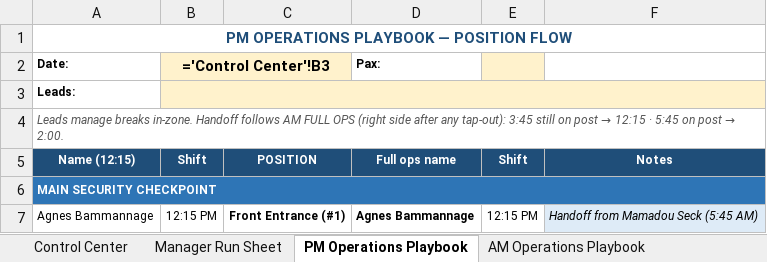
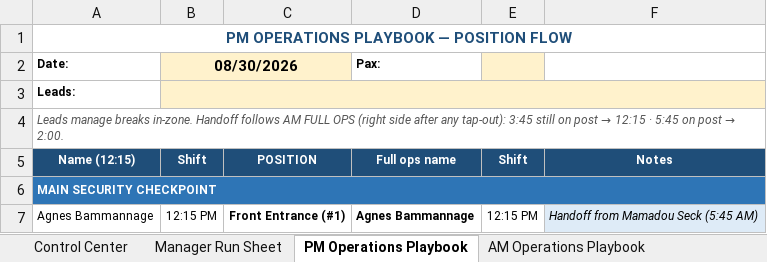
Before and after one commit to ATLSurveyTeam/rotationops-grok2, an Excel workbook: ATL_Employee_Scheduler_3.1.xlsx, sheet PM Operations Playbook, drawn as a sheet; only a part is shown; values as stored, in another font and other column widths than the file's, no borders; formulas without a stored value are shown as written; the diff names each change by its address in the sheet, - before the commit and + after, or states it on an @@ line.

```diff
--- a/ATL_Employee_Scheduler_3.1.xlsx (sheet PM Operations Playbook)
+++ b/ATL_Employee_Scheduler_3.1.xlsx (sheet PM Operations Playbook)
-B2 (Shift): ='Control Center'!B3
+B2 (Shift): 08/30/2026
```
Also changed, not shown: sheet AM Pool, sheet PM Pool, sheet Employee Master, sheet Validation, sheet AM Operations Playbook, sheet Client Assignment Sheet, hidden cells.
